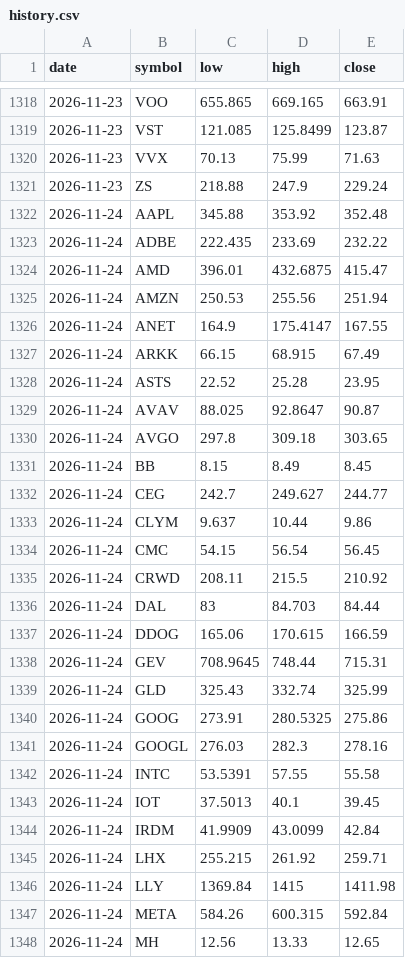
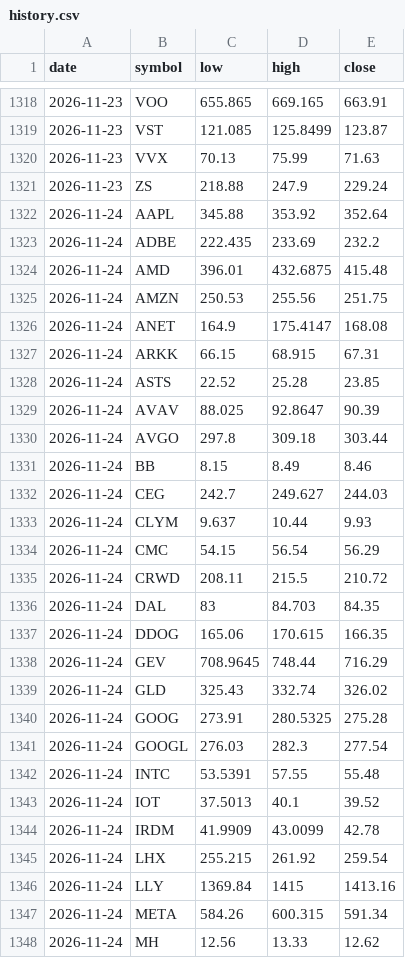
Before and after one commit to fazalcd/fzl-drops, a CSV file: history.csv, drawn as a sheet; only a part is shown, gaps mark what is left out; the diff covers the shown part only.

```diff
--- a/history.csv
+++ b/history.csv
@@ -1321,28 +1321,28 @@ date,symbol,low,high,close
 2026-11-23,ZS,218.88,247.9,229.24
-2026-11-24,AAPL,345.88,353.92,352.48
-2026-11-24,ADBE,222.435,233.69,232.22
-2026-11-24,AMD,396.01,432.6875,415.47
-2026-11-24,AMZN,250.53,255.56,251.94
-2026-11-24,ANET,164.9,175.4147,167.55
-2026-11-24,ARKK,66.15,68.915,67.49
-2026-11-24,ASTS,22.52,25.28,23.95
-2026-11-24,AVAV,88.025,92.8647,90.87
-2026-11-24,AVGO,297.8,309.18,303.65
-2026-11-24,BB,8.15,8.49,8.45
-2026-11-24,CEG,242.7,249.627,244.77
-2026-11-24,CLYM,9.637,10.44,9.86
-2026-11-24,CMC,54.15,56.54,56.45
-2026-11-24,CRWD,208.11,215.5,210.92
-2026-11-24,DAL,83,84.703,84.44
-2026-11-24,DDOG,165.06,170.615,166.59
-2026-11-24,GEV,708.9645,748.44,715.31
-2026-11-24,GLD,325.43,332.74,325.99
-2026-11-24,GOOG,273.91,280.5325,275.86
-2026-11-24,GOOGL,276.03,282.3,278.16
-2026-11-24,INTC,53.5391,57.55,55.58
-2026-11-24,IOT,37.5013,40.1,39.45
-2026-11-24,IRDM,41.9909,43.0099,42.84
-2026-11-24,LHX,255.215,261.92,259.71
-2026-11-24,LLY,1369.84,1415,1411.98
-2026-11-24,META,584.26,600.315,592.84
-2026-11-24,MH,12.56,13.33,12.65
+2026-11-24,AAPL,345.88,353.92,352.64
+2026-11-24,ADBE,222.435,233.69,232.2
+2026-11-24,AMD,396.01,432.6875,415.48
+2026-11-24,AMZN,250.53,255.56,251.75
+2026-11-24,ANET,164.9,175.4147,168.08
+2026-11-24,ARKK,66.15,68.915,67.31
+2026-11-24,ASTS,22.52,25.28,23.85
+2026-11-24,AVAV,88.025,92.8647,90.39
+2026-11-24,AVGO,297.8,309.18,303.44
+2026-11-24,BB,8.15,8.49,8.46
+2026-11-24,CEG,242.7,249.627,244.03
+2026-11-24,CLYM,9.637,10.44,9.93
+2026-11-24,CMC,54.15,56.54,56.29
+2026-11-24,CRWD,208.11,215.5,210.72
+2026-11-24,DAL,83,84.703,84.35
+2026-11-24,DDOG,165.06,170.615,166.35
+2026-11-24,GEV,708.9645,748.44,716.29
+2026-11-24,GLD,325.43,332.74,326.02
+2026-11-24,GOOG,273.91,280.5325,275.28
+2026-11-24,GOOGL,276.03,282.3,277.54
+2026-11-24,INTC,53.5391,57.55,55.48
+2026-11-24,IOT,37.5013,40.1,39.52
+2026-11-24,IRDM,41.9909,43.0099,42.78
+2026-11-24,LHX,255.215,261.92,259.54
+2026-11-24,LLY,1369.84,1415,1413.16
+2026-11-24,META,584.26,600.315,591.34
+2026-11-24,MH,12.56,13.33,12.62
```
Also changed, not shown: 33 edited cells elsewhere in this file, 1 other file.
